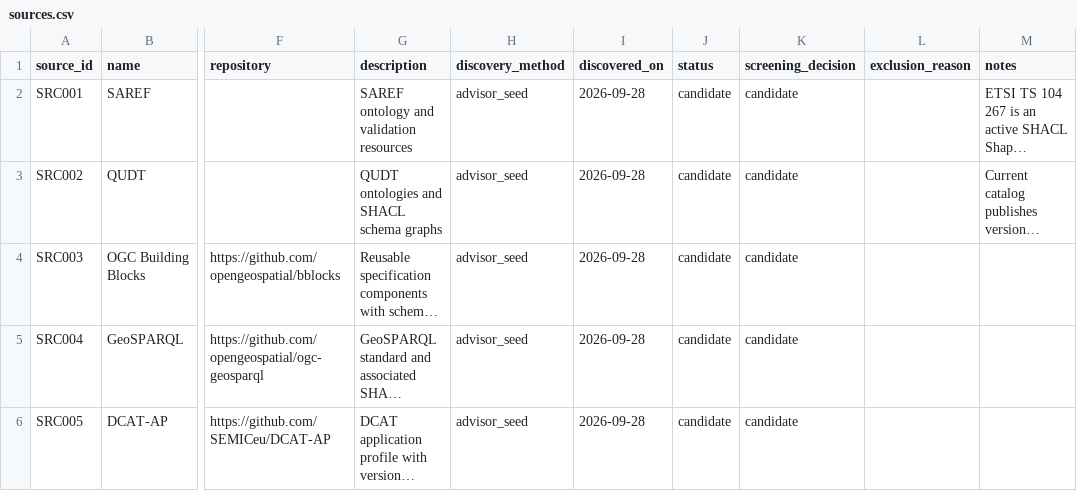
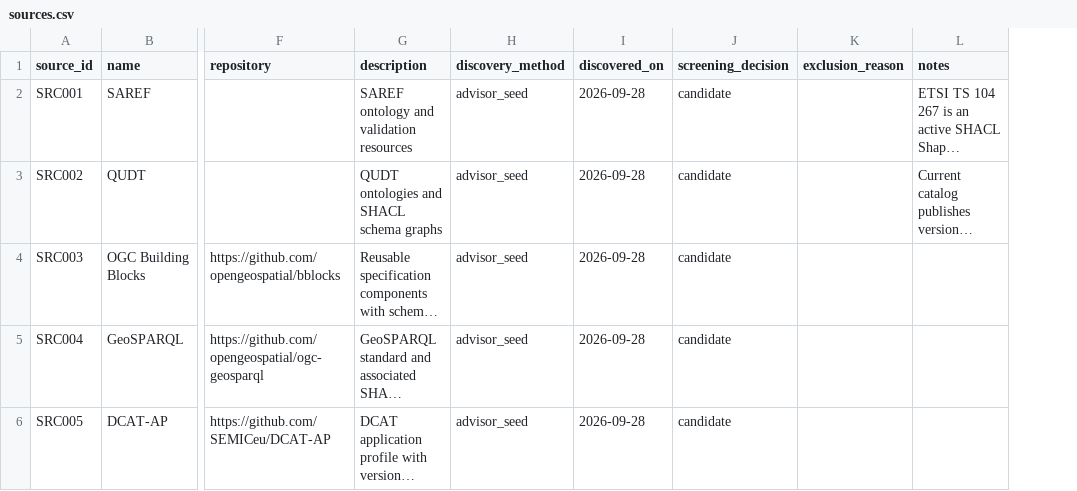
Before and after one commit to erdemonal/shacl-resources, a CSV file: data/sources.csv, drawn as a sheet; only a part is shown, gaps mark what is left out; long unchanged cells end in …; the diff names each change by its address in the sheet, - before the commit and + after, or states it on an @@ line.

```diff
--- a/data/sources.csv
+++ b/data/sources.csv
-column J (status), rows 2-6: all candidate
```
Also changed, not shown: 3 other files.
